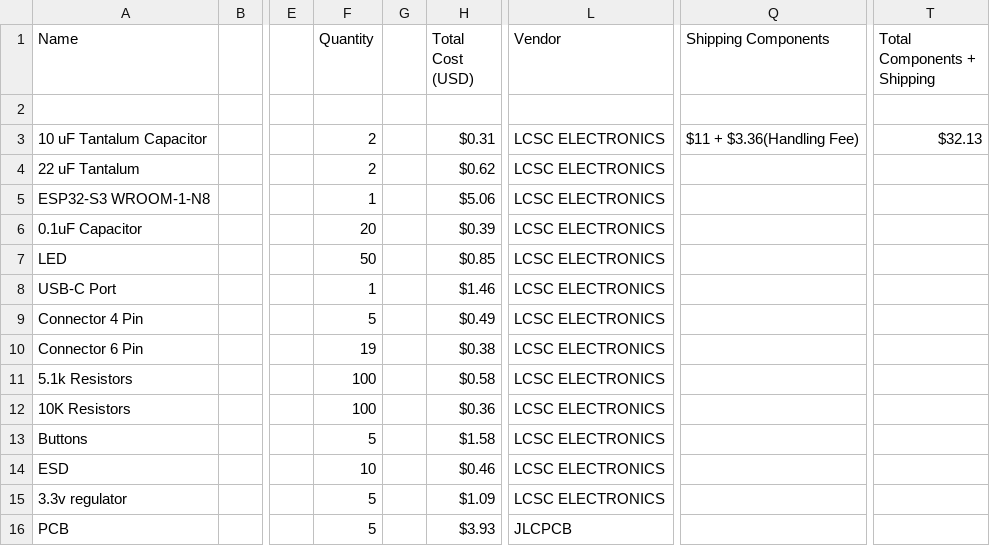
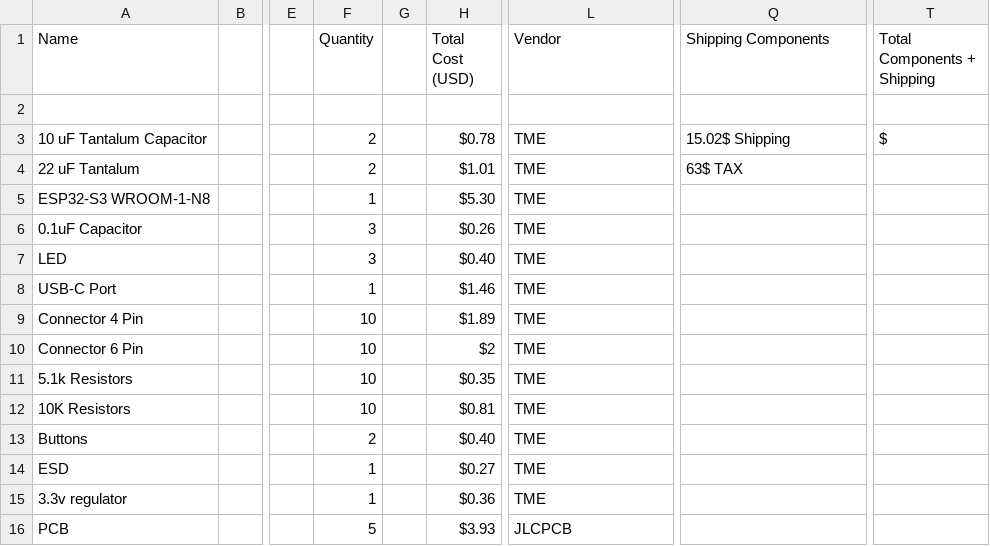
Before and after one commit to ganqrr-crypto/ESP32_CustomBoard, a CSV file: Manufacturing/BOM.csv, drawn as a sheet; only a part is shown, gaps mark what is left out; the diff names each change by its address in the sheet, - before the commit and + after, or states it on an @@ line.

```diff
--- a/Manufacturing/BOM.csv
+++ b/Manufacturing/BOM.csv
-H3 (Total Cost (USD)): $0.31
+H3 (Total Cost (USD)): $0.78
-L3:L15 (Vendor): LCSC ELECTRONICS
+L3:L15 (Vendor): TME
-Q3 (Shipping Components): $11 + $3.36(Handling Fee)
+Q3 (Shipping Components): 15.02$ Shipping
-T3 (Total Components + Shipping): $32.13
+T3 (Total Components + Shipping): $
-H4 (Total Cost (USD)): $0.62
+H4 (Total Cost (USD)): $1.01
-Q4 (Shipping Components): (empty)
+Q4 (Shipping Components): 63$ TAX
-H5 (Total Cost (USD)): $5.06
+H5 (Total Cost (USD)): $5.30
-F6 (Quantity): 20
+F6 (Quantity): 3
-H6 (Total Cost (USD)): $0.39
+H6 (Total Cost (USD)): $0.26
-F7 (Quantity): 50
+F7 (Quantity): 3
-H7 (Total Cost (USD)): $0.85
+H7 (Total Cost (USD)): $0.40
-F9 (Quantity): 5
+F9 (Quantity): 10
-H9 (Total Cost (USD)): $0.49
+H9 (Total Cost (USD)): $1.89
-F10 (Quantity): 19
+F10 (Quantity): 10
-H10 (Total Cost (USD)): $0.38
+H10 (Total Cost (USD)): $2
-F11:F12 (Quantity): 100
+F11:F12 (Quantity): 10
-H11 (Total Cost (USD)): $0.58
+H11 (Total Cost (USD)): $0.35
-H12 (Total Cost (USD)): $0.36
+H12 (Total Cost (USD)): $0.81
-F13 (Quantity): 5
+F13 (Quantity): 2
-H13 (Total Cost (USD)): $1.58
+H13 (Total Cost (USD)): $0.40
-F14 (Quantity): 10
+F14 (Quantity): 1
-H14 (Total Cost (USD)): $0.46
+H14 (Total Cost (USD)): $0.27
-F15 (Quantity): 5
+F15 (Quantity): 1
-H15 (Total Cost (USD)): $1.09
+H15 (Total Cost (USD)): $0.36
```
Also changed, not shown: 4 other files.
